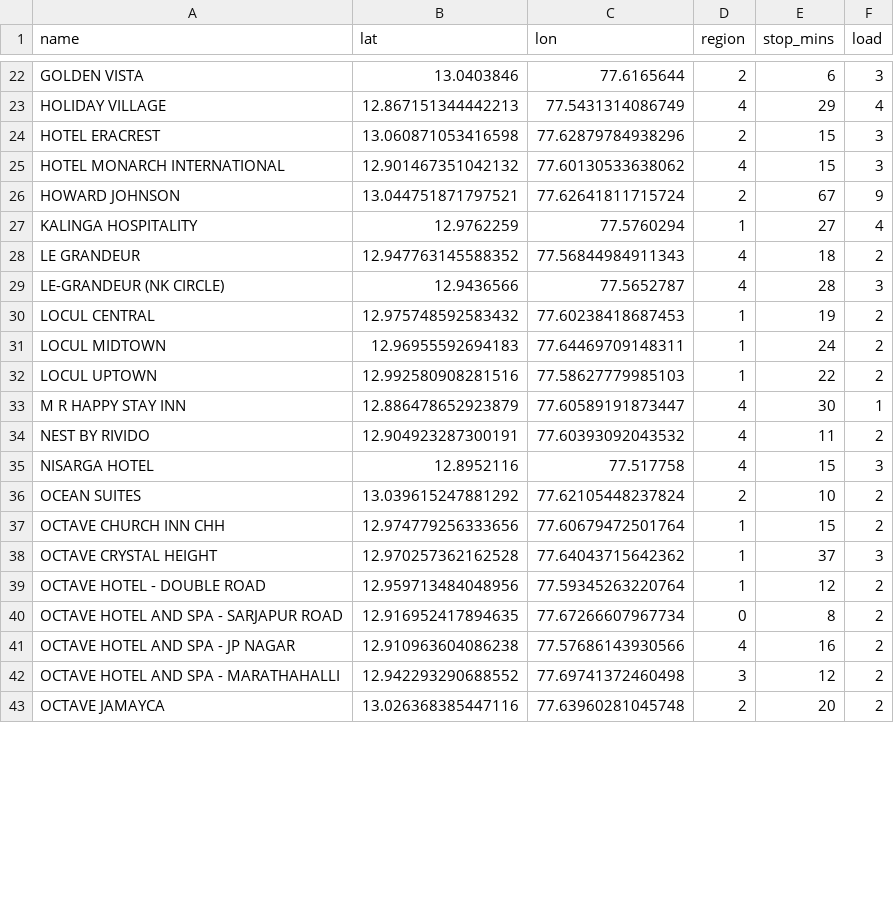
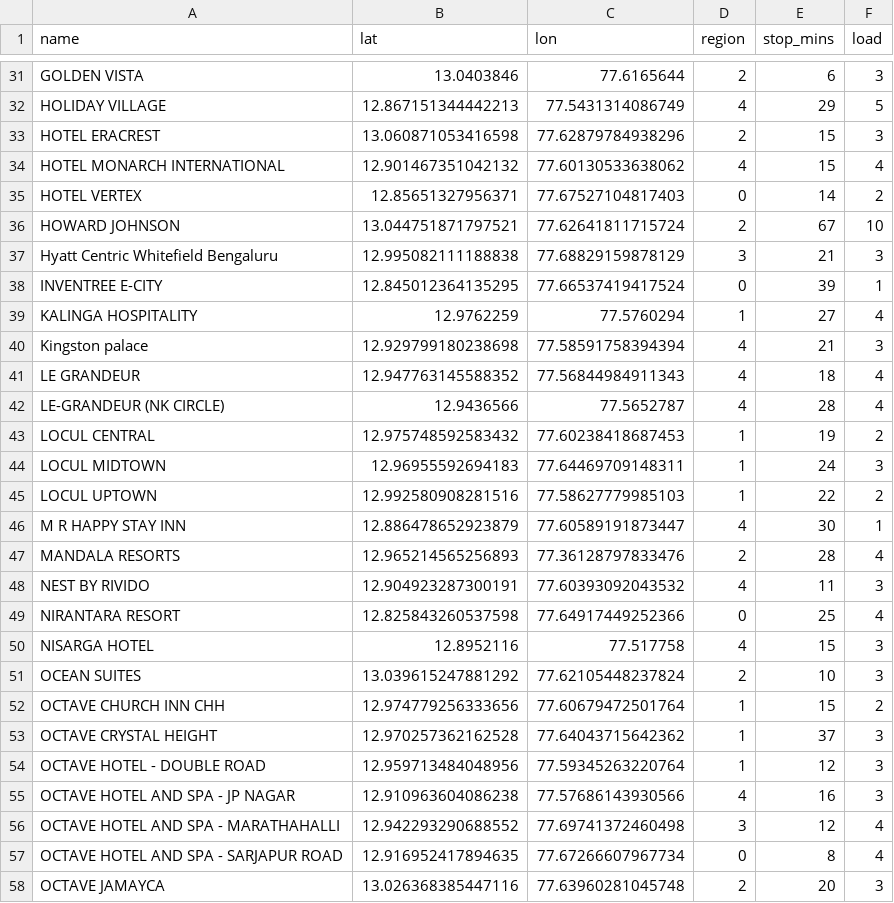
Before and after one commit to akshith2k4/route_final, a CSV file: hotels.csv, drawn as a sheet; only a part is shown, gaps mark what is left out; removed rows and columns are numbered as before the commit, all else as after; the diff covers the shown part only; the diff names each change by its address in the sheet, - before the commit and + after, or states it on an @@ line.

```diff
--- a/hotels.csv
+++ b/hotels.csv
-F32 (load): 4
+F32 (load): 5
-F34 (load): 3
+F34 (load): 4
+row 35: HOTEL VERTEX | 12.85651327956371 | 77.67527104817403 | 0 | 14 | 2
-F36 (load): 9
+F36 (load): 10
@@ row 87 moved to row 37: Hyatt Centric Whitefield Bengaluru @@
@@ row 99 moved to row 38: INVENTREE E-CITY @@
@@ row 88 moved to row 40: Kingston palace @@
-F41 (load): 2
+F41 (load): 4
-F42 (load): 3
+F42 (load): 4
-F44 (load): 2
+F44 (load): 3
+row 47: MANDALA RESORTS | 12.965214565256893 | 77.36128797833476 | 2 | 28 | 4
-F48 (load): 2
+F48 (load): 3
+row 49: NIRANTARA RESORT | 12.825843260537598 | 77.64917449252366 | 0 | 25 | 4
-F51 (load): 2
+F51 (load): 3
-F54 (load): 2
+F54 (load): 3
-row 40: OCTAVE HOTEL AND SPA - SARJAPUR ROAD | 12.916952417894635 | 77.67266607967734 | 0 | 8 | 2
-F55 (load): 2
+F55 (load): 3
-F56 (load): 2
+F56 (load): 4
+row 57: OCTAVE HOTEL AND SPA - SARJAPUR ROAD | 12.916952417894635 | 77.67266607967734 | 0 | 8 | 4
-F58 (load): 2
+F58 (load): 3
```
Also changed, not shown: 7 added rows, 9 removed rows, 4 moved rows and 38 edited cells elsewhere in this file, 2 other files.
